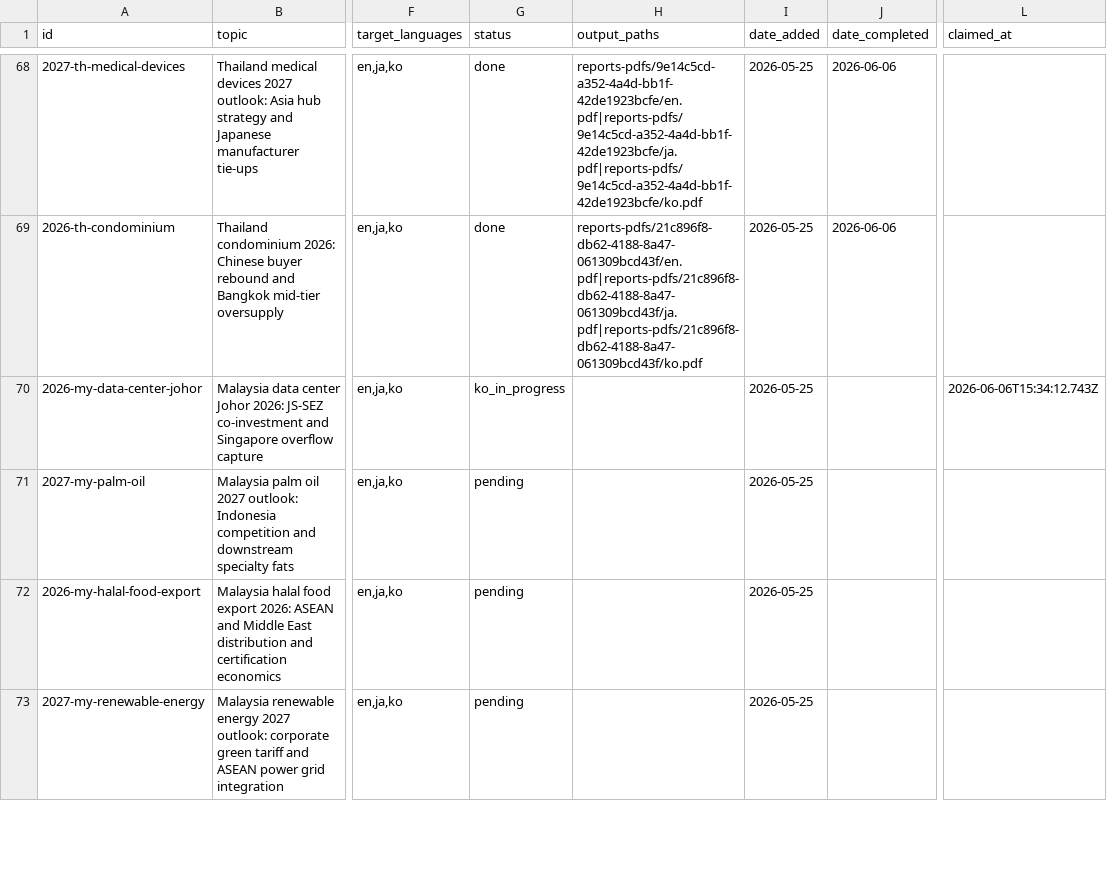
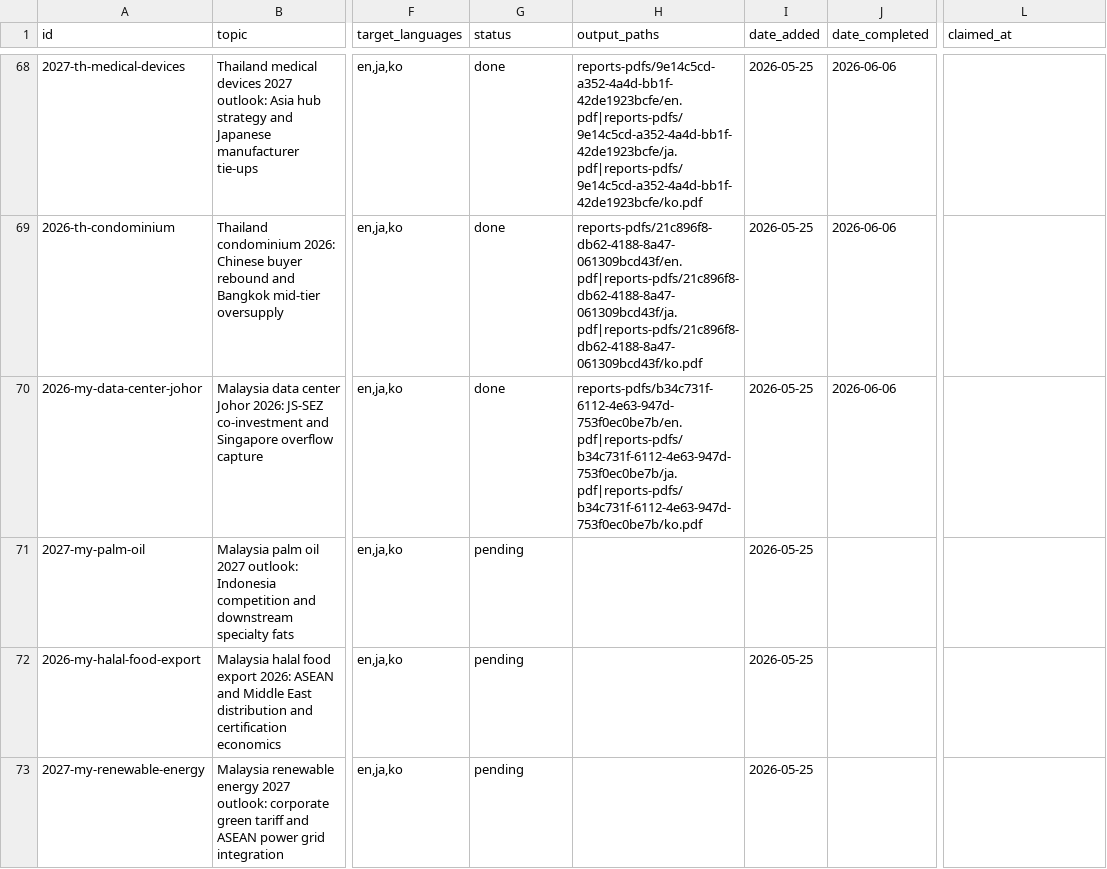
Before and after one commit to henryvn2004-arch/kira-research, a CSV file: data/report_queue.csv, drawn as a sheet; only a part is shown, gaps mark what is left out; the diff names each change by its address in the sheet, - before the commit and + after, or states it on an @@ line.

Commit message:
batch: complete 2026-my-data-center-johor (EN+JA+KO, published)

```diff
--- a/data/report_queue.csv
+++ b/data/report_queue.csv
-G70 (status): ko_in_progress
+G70 (status): done
-H70 (output_paths): (empty)
+H70 (output_paths): reports-pdfs/b34c731f-6112-4e63-947d-753f0ec0be7b/en.pdf|reports-pdfs/b34c731f-6112-4e63-947d-753f0ec0be7b/ja.pdf|reports-pdfs/b34c731f-6112-4e63-947d-753f0ec0be7b/ko.pdf
-J70 (date_completed): (empty)
+J70 (date_completed): 2026-06-06
-L70 (claimed_at): 2026-06-06T15:34:12.743Z
+L70 (claimed_at): (empty)
```
Also changed, not shown: 2 other files.
